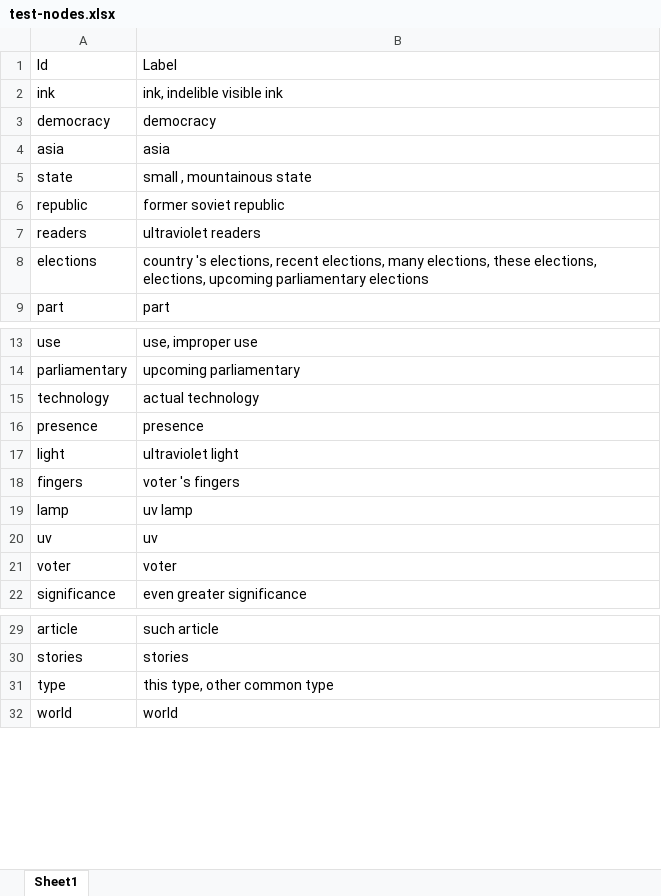
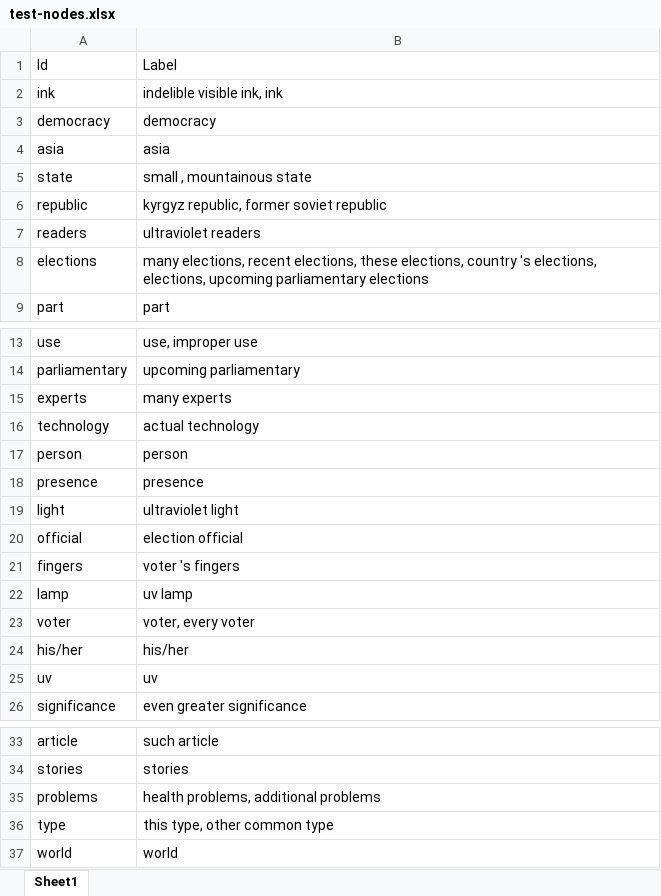
Before and after one commit to nikitaeverywhere/edu-semantic-knowledge-network-auto-builder, an Excel workbook: output/test-nodes.xlsx, sheet Sheet1, drawn as a sheet; only a part is shown, gaps mark what is left out; values as stored, in another font and other column widths than the file's, no borders; removed rows and columns are numbered as before the commit, all else as after; the diff names each change by its address in the sheet, - before the commit and + after, or states it on an @@ line.

```diff
--- a/output/test-nodes.xlsx (sheet Sheet1)
+++ b/output/test-nodes.xlsx (sheet Sheet1)
-B2: ink, indelible visible ink
+B2: indelible visible ink, ink
-B6: former soviet republic
+B6: kyrgyz republic, former soviet republic
-B8: country 's elections, recent elections, many elections, these elections, elections,…
+B8: many elections, recent elections, these elections, country 's elections, elections,…
+row 15: experts | many experts
+row 17: person | person
+row 20: official | election official
+row 23: voter | voter, every voter
+row 24: his/her | his/her
-row 21: voter | voter
+row 35: problems | health problems, additional problems
```
Also changed, not shown: output/test-edges.xlsx, 2 other files.
